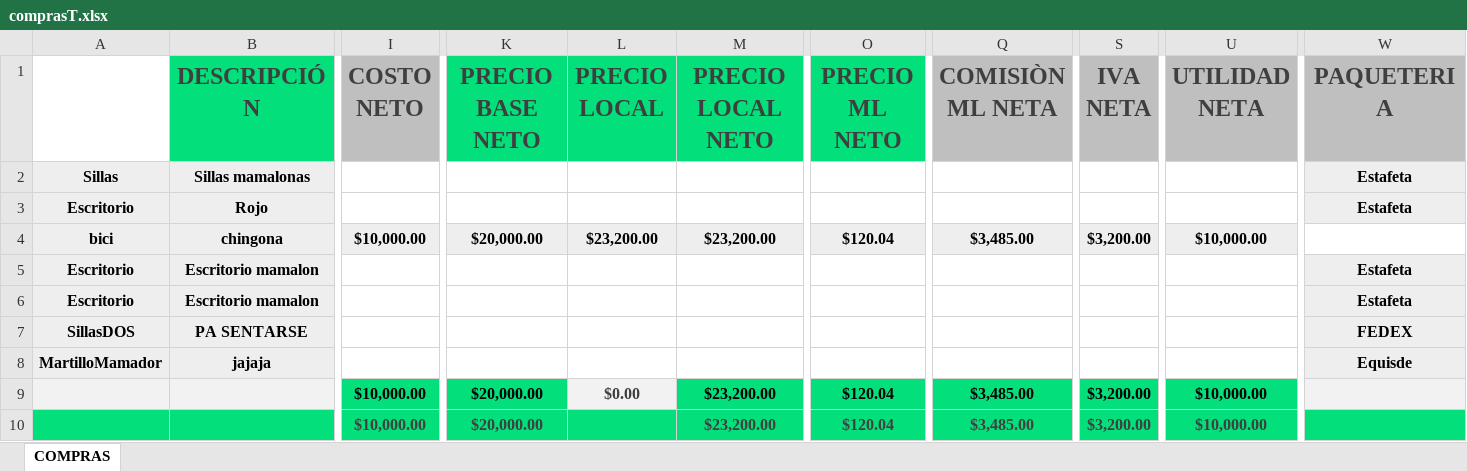
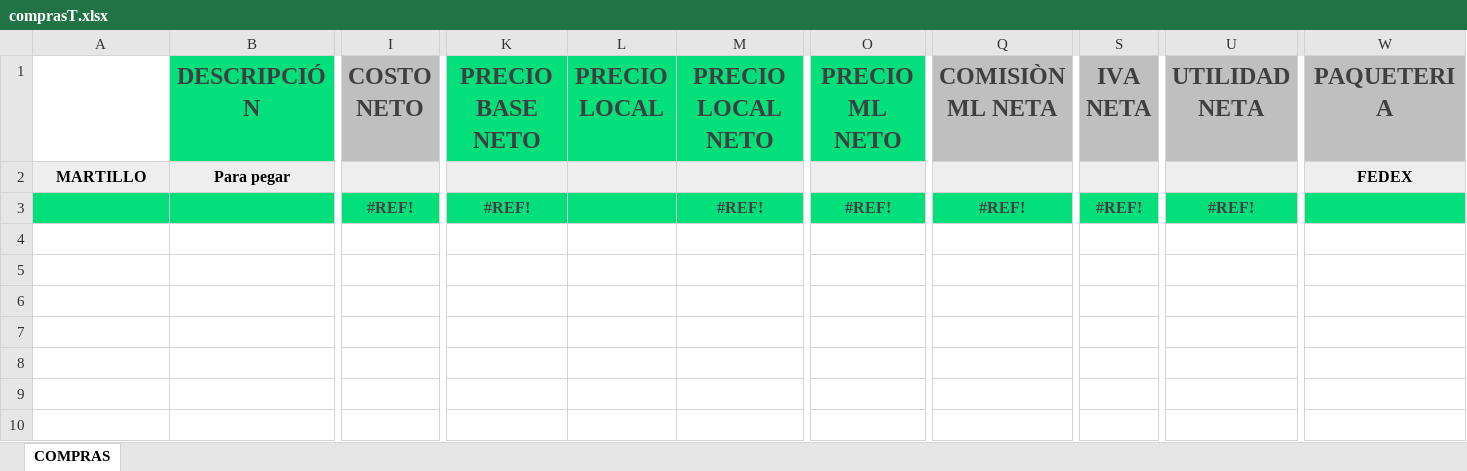
Before and after one commit to Alisbasa/EPIC-MOUNTAIN-SYSTEM, an Excel workbook: JavaApplication19/src/excel/comprasT.xlsx, sheet COMPRAS, drawn as a sheet; only a part is shown, gaps mark what is left out; values as stored, in another font and other column widths than the file's, no borders; charts and pictures not drawn; removed rows and columns are numbered as before the commit, all else as after; rows hold the shown columns only; the diff covers the shown part only; the diff names each change by its address in the sheet, - before the commit and + after, or states it on an @@ line.

Commit message:
CAMBIOS MAMALONES

```diff
--- a/JavaApplication19/src/excel/comprasT.xlsx (sheet COMPRAS)
+++ b/JavaApplication19/src/excel/comprasT.xlsx (sheet COMPRAS)
-row 2: Sillas | Sillas mamalonas |  |  |  |  |  |  |  |  | Estafeta
-row 3: Escritorio | Rojo |  |  |  |  |  |  |  |  | Estafeta
-row 4: bici | chingona | $10,000.00 | $20,000.00 | $23,200.00 | $23,200.00 | $120.04 | $3,485.00 | $3,200.00 | $10,000.00
-row 5: Escritorio | Escritorio mamalon |  |  |  |  |  |  |  |  | Estafeta
-row 6: Escritorio | Escritorio mamalon |  |  |  |  |  |  |  |  | Estafeta
-row 7: SillasDOS | PA SENTARSE |  |  |  |  |  |  |  |  | FEDEX
-A2: MartilloMamador
+A2: MARTILLO
-B2 (DESCRIPCIÓN): jajaja
+B2 (DESCRIPCIÓN): Para pegar
-I2:U2 fill: none
+I2:U2 fill: #EEEEEE
-W2 (PAQUETERIA): Equisde
+W2 (PAQUETERIA): FEDEX
-row 9:  |  | $10,000.00 | $20,000.00 | $0.00 | $23,200.00 | $120.04 | $3,485.00 | $3,200.00 | $10,000.00
-row 10:  |  | $10,000.00 | $20,000.00 |  | $23,200.00 | $120.04 | $3,485.00 | $3,200.00 | $10,000.00
+row 3:  |  | #REF! | #REF! |  | #REF! | #REF! | #REF! | #REF! | #REF!
```
Also changed, not shown: cell formats elsewhere in this sheet, JavaApplication19/src/excel/LibrosContables.xlsx, 6 other files.
